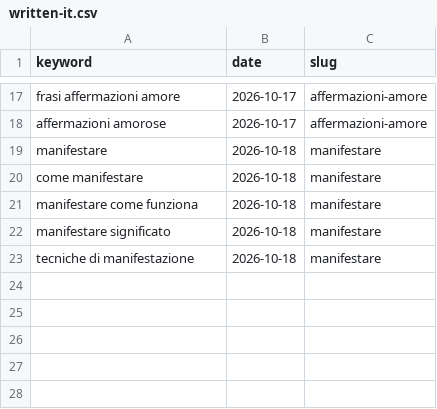
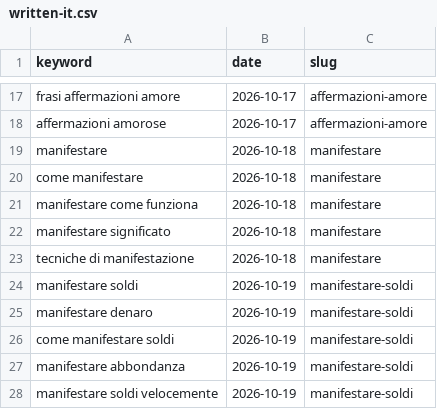
Before and after one commit to charliesheep7/demiwebsite, a CSV file: .claude/skills/demimanifest-blog-writer/written-it.csv, drawn as a sheet; only a part is shown, gaps mark what is left out; the diff names each change by its address in the sheet, - before the commit and + after, or states it on an @@ line.

```diff
--- a/.claude/skills/demimanifest-blog-writer/written-it.csv
+++ b/.claude/skills/demimanifest-blog-writer/written-it.csv
+row 24: manifestare soldi | 2026-10-19 | manifestare-soldi
+row 25: manifestare denaro | 2026-10-19 | manifestare-soldi
+row 26: come manifestare soldi | 2026-10-19 | manifestare-soldi
+row 27: manifestare abbondanza | 2026-10-19 | manifestare-soldi
+row 28: manifestare soldi velocemente | 2026-10-19 | manifestare-soldi
```
Also changed, not shown: 2 other files.
